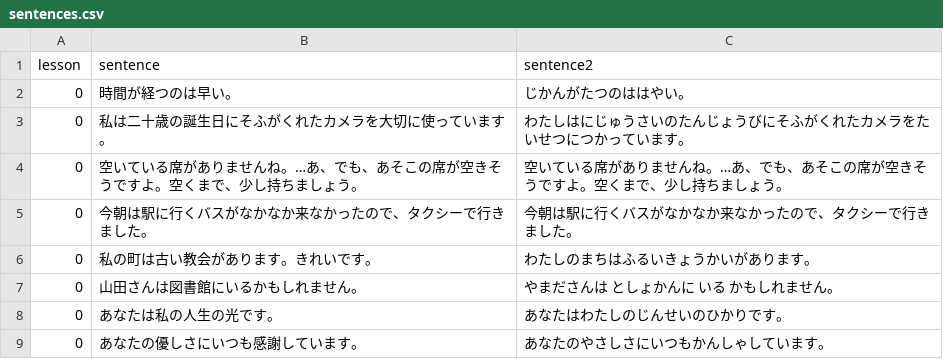
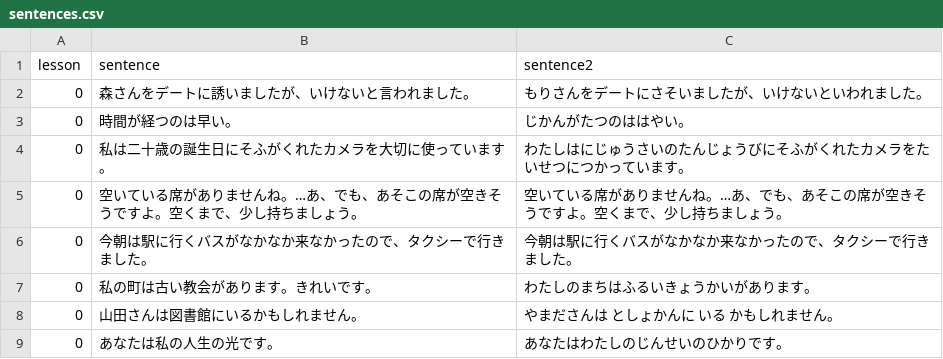
Before and after one commit to hillerliao/img, a CSV file: sentences.csv, drawn as a sheet; only a part is shown; the shorter side is filled out with more unchanged rows; the diff names each change by its address in the sheet, - before the commit and + after, or states it on an @@ line.

Commit message:
Update sentences.csv

```diff
--- a/sentences.csv
+++ b/sentences.csv
+row 2: 0 | 森さんをデートに誘いましたが、いけないと言われました。 | もりさんをデートにさそいましたが、いけないといわれました。
```
